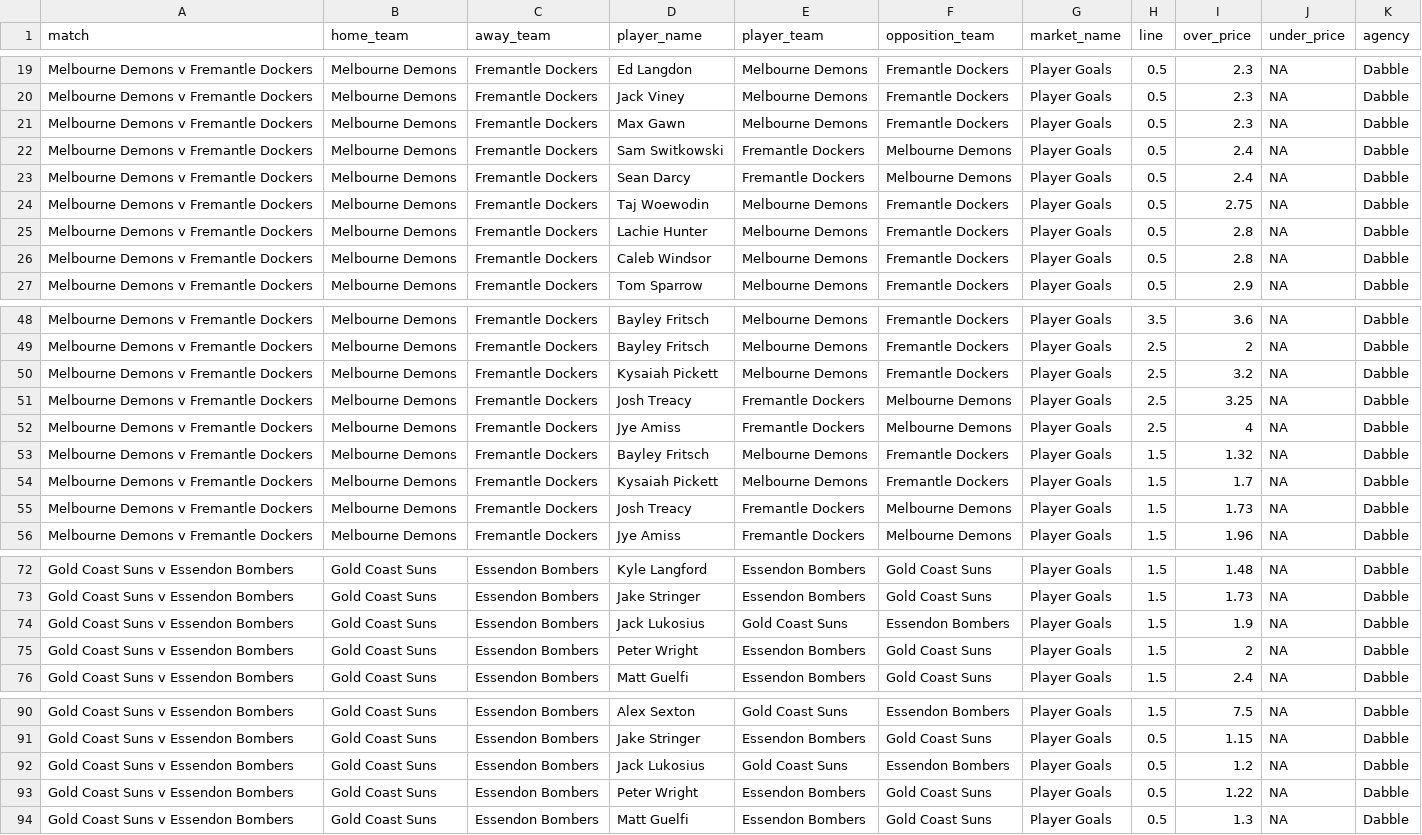
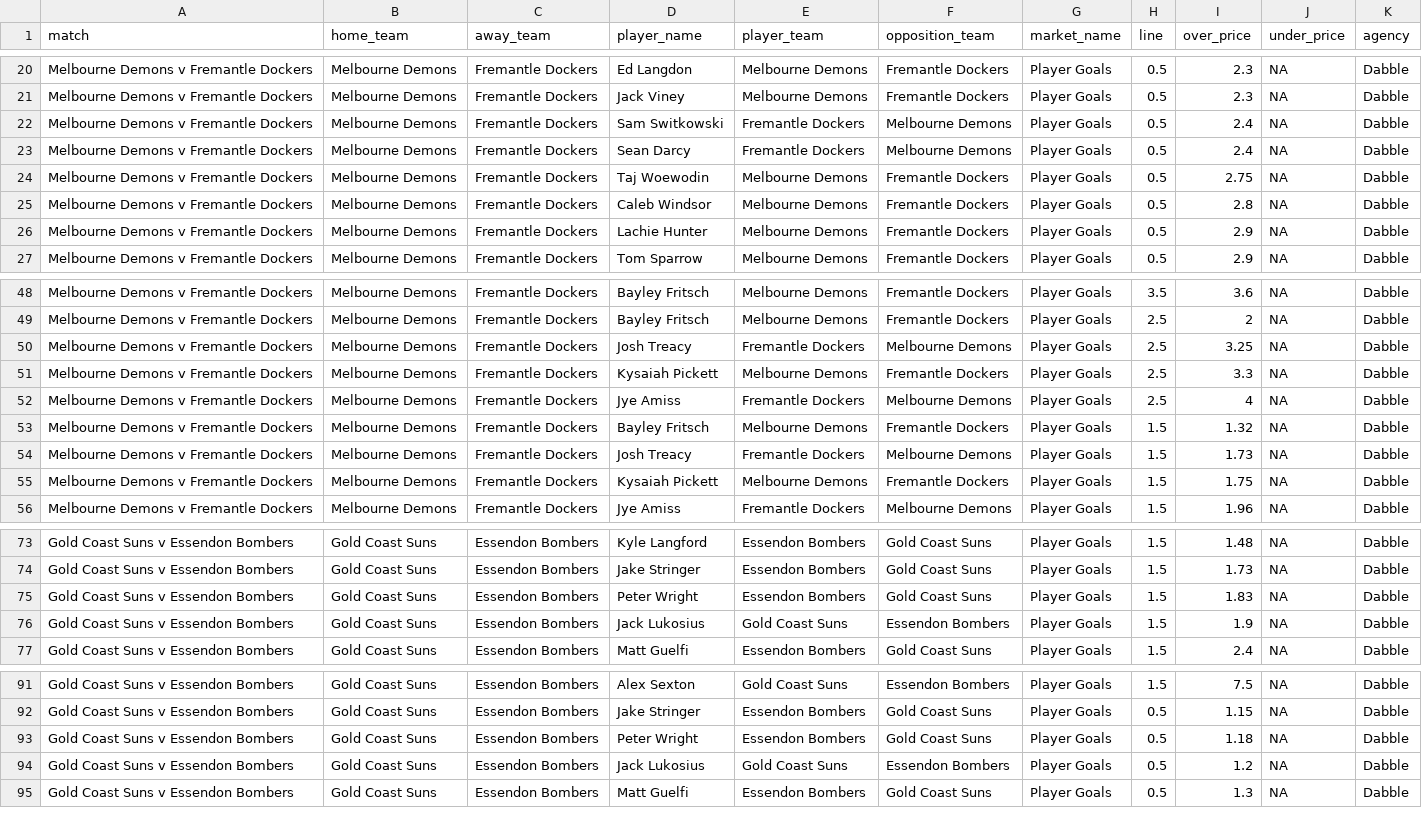
Before and after one commit to jamesbrown1417/AFL, a CSV file: Data/scraped_odds/dabble_player_goals.csv, drawn as a sheet; only a part is shown, gaps mark what is left out; the diff covers the shown part only.

```diff
--- a/Data/scraped_odds/dabble_player_goals.csv
+++ b/Data/scraped_odds/dabble_player_goals.csv
@@ -20,3 +21,2 @@ Melbourne Demons v Fremantle Dockers,Melbourne Demons,Fremantle Dockers,Ed Langd
 Melbourne Demons v Fremantle Dockers,Melbourne Demons,Fremantle Dockers,Jack Viney,Melbourne Demons,Fremantle Dockers,Player Goals,0.5,2.3,NA,Dabble
-Melbourne Demons v Fremantle Dockers,Melbourne Demons,Fremantle Dockers,Max Gawn,Melbourne Demons,Fremantle Dockers,Player Goals,0.5,2.3,NA,Dabble
 Melbourne Demons v Fremantle Dockers,Melbourne Demons,Fremantle Dockers,Sam Switkowski,Fremantle Dockers,Melbourne Demons,Player Goals,0.5,2.4,NA,Dabble
@@ -24,4 +24,4 @@ Melbourne Demons v Fremantle Dockers,Melbourne Demons,Fremantle Dockers,Sean Dar
 Melbourne Demons v Fremantle Dockers,Melbourne Demons,Fremantle Dockers,Taj Woewodin,Melbourne Demons,Fremantle Dockers,Player Goals,0.5,2.75,NA,Dabble
-Melbourne Demons v Fremantle Dockers,Melbourne Demons,Fremantle Dockers,Lachie Hunter,Melbourne Demons,Fremantle Dockers,Player Goals,0.5,2.8,NA,Dabble
 Melbourne Demons v Fremantle Dockers,Melbourne Demons,Fremantle Dockers,Caleb Windsor,Melbourne Demons,Fremantle Dockers,Player Goals,0.5,2.8,NA,Dabble
+Melbourne Demons v Fremantle Dockers,Melbourne Demons,Fremantle Dockers,Lachie Hunter,Melbourne Demons,Fremantle Dockers,Player Goals,0.5,2.9,NA,Dabble
 Melbourne Demons v Fremantle Dockers,Melbourne Demons,Fremantle Dockers,Tom Sparrow,Melbourne Demons,Fremantle Dockers,Player Goals,0.5,2.9,NA,Dabble
@@ -49,8 +49,8 @@ Melbourne Demons v Fremantle Dockers,Melbourne Demons,Fremantle Dockers,Bayley F
 Melbourne Demons v Fremantle Dockers,Melbourne Demons,Fremantle Dockers,Bayley Fritsch,Melbourne Demons,Fremantle Dockers,Player Goals,2.5,2,NA,Dabble
-Melbourne Demons v Fremantle Dockers,Melbourne Demons,Fremantle Dockers,Kysaiah Pickett,Melbourne Demons,Fremantle Dockers,Player Goals,2.5,3.2,NA,Dabble
 Melbourne Demons v Fremantle Dockers,Melbourne Demons,Fremantle Dockers,Josh Treacy,Fremantle Dockers,Melbourne Demons,Player Goals,2.5,3.25,NA,Dabble
+Melbourne Demons v Fremantle Dockers,Melbourne Demons,Fremantle Dockers,Kysaiah Pickett,Melbourne Demons,Fremantle Dockers,Player Goals,2.5,3.3,NA,Dabble
 Melbourne Demons v Fremantle Dockers,Melbourne Demons,Fremantle Dockers,Jye Amiss,Fremantle Dockers,Melbourne Demons,Player Goals,2.5,4,NA,Dabble
 Melbourne Demons v Fremantle Dockers,Melbourne Demons,Fremantle Dockers,Bayley Fritsch,Melbourne Demons,Fremantle Dockers,Player Goals,1.5,1.32,NA,Dabble
-Melbourne Demons v Fremantle Dockers,Melbourne Demons,Fremantle Dockers,Kysaiah Pickett,Melbourne Demons,Fremantle Dockers,Player Goals,1.5,1.7,NA,Dabble
 Melbourne Demons v Fremantle Dockers,Melbourne Demons,Fremantle Dockers,Josh Treacy,Fremantle Dockers,Melbourne Demons,Player Goals,1.5,1.73,NA,Dabble
+Melbourne Demons v Fremantle Dockers,Melbourne Demons,Fremantle Dockers,Kysaiah Pickett,Melbourne Demons,Fremantle Dockers,Player Goals,1.5,1.75,NA,Dabble
 Melbourne Demons v Fremantle Dockers,Melbourne Demons,Fremantle Dockers,Jye Amiss,Fremantle Dockers,Melbourne Demons,Player Goals,1.5,1.96,NA,Dabble
@@ -73,4 +74,4 @@ Gold Coast Suns v Essendon Bombers,Gold Coast Suns,Essendon Bombers,Kyle Langfor
 Gold Coast Suns v Essendon Bombers,Gold Coast Suns,Essendon Bombers,Jake Stringer,Essendon Bombers,Gold Coast Suns,Player Goals,1.5,1.73,NA,Dabble
+Gold Coast Suns v Essendon Bombers,Gold Coast Suns,Essendon Bombers,Peter Wright,Essendon Bombers,Gold Coast Suns,Player Goals,1.5,1.83,NA,Dabble
 Gold Coast Suns v Essendon Bombers,Gold Coast Suns,Essendon Bombers,Jack Lukosius,Gold Coast Suns,Essendon Bombers,Player Goals,1.5,1.9,NA,Dabble
-Gold Coast Suns v Essendon Bombers,Gold Coast Suns,Essendon Bombers,Peter Wright,Essendon Bombers,Gold Coast Suns,Player Goals,1.5,2,NA,Dabble
 Gold Coast Suns v Essendon Bombers,Gold Coast Suns,Essendon Bombers,Matt Guelfi,Essendon Bombers,Gold Coast Suns,Player Goals,1.5,2.4,NA,Dabble
@@ -91,4 +92,4 @@ Gold Coast Suns v Essendon Bombers,Gold Coast Suns,Essendon Bombers,Alex Sexton,
 Gold Coast Suns v Essendon Bombers,Gold Coast Suns,Essendon Bombers,Jake Stringer,Essendon Bombers,Gold Coast Suns,Player Goals,0.5,1.15,NA,Dabble
+Gold Coast Suns v Essendon Bombers,Gold Coast Suns,Essendon Bombers,Peter Wright,Essendon Bombers,Gold Coast Suns,Player Goals,0.5,1.18,NA,Dabble
 Gold Coast Suns v Essendon Bombers,Gold Coast Suns,Essendon Bombers,Jack Lukosius,Gold Coast Suns,Essendon Bombers,Player Goals,0.5,1.2,NA,Dabble
-Gold Coast Suns v Essendon Bombers,Gold Coast Suns,Essendon Bombers,Peter Wright,Essendon Bombers,Gold Coast Suns,Player Goals,0.5,1.22,NA,Dabble
 Gold Coast Suns v Essendon Bombers,Gold Coast Suns,Essendon Bombers,Matt Guelfi,Essendon Bombers,Gold Coast Suns,Player Goals,0.5,1.3,NA,Dabble
```
Also changed, not shown: 3 added rows, 1 removed row and 2 edited cells elsewhere in this file, Data/scraped_odds/pointsbet_player_disposals.csv, Data/scraped_odds/pointsbet_player_fantasy_points.csv, 42 other files.
